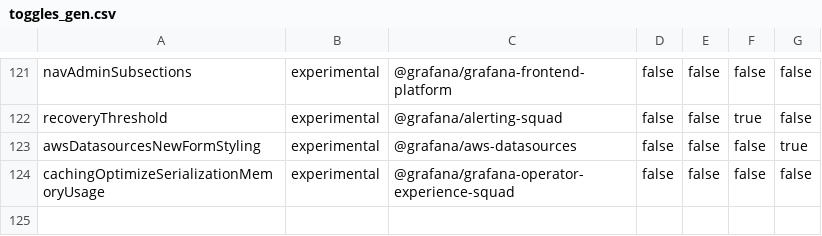
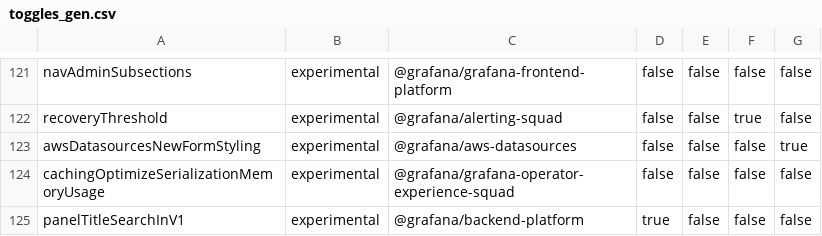
Before and after one commit to hanzoai/dashboards, a CSV file: pkg/services/featuremgmt/toggles_gen.csv, drawn as a sheet; only a part is shown, gaps mark what is left out; the diff names each change by its address in the sheet, - before the commit and + after, or states it on an @@ line.

Commit message:
Search: Add feature toggle for panel title search (#76525)
Add feature toggle for panel title search

```diff
--- a/pkg/services/featuremgmt/toggles_gen.csv
+++ b/pkg/services/featuremgmt/toggles_gen.csv
+row 125: panelTitleSearchInV1 | experimental | @grafana/backend-platform | true | false | false | false
```
Also changed, not shown: 4 other files.
